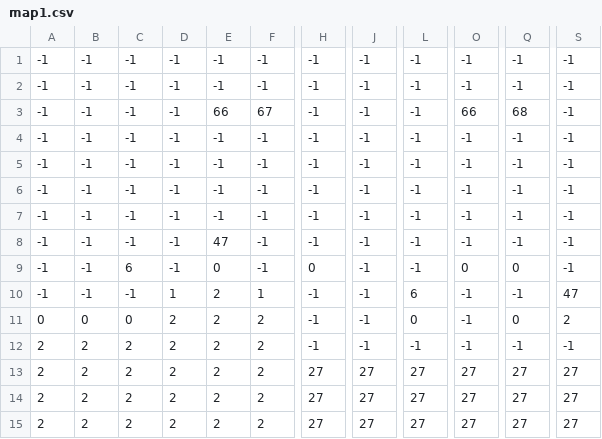
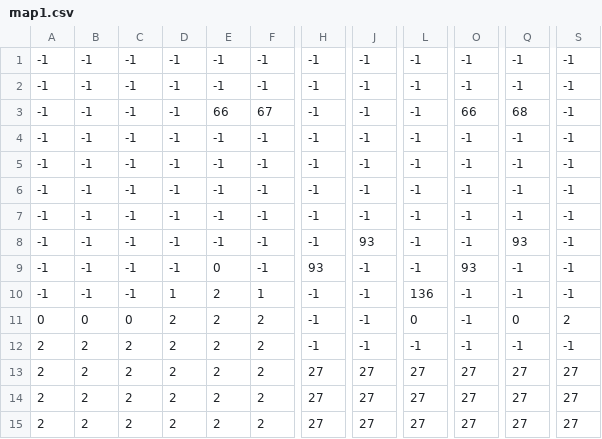
Before and after one commit to Berro-1/TrioGame, a CSV file: assets/Levels/map1.csv, drawn as a sheet; only a part is shown, gaps mark what is left out; the diff names each change by its address in the sheet, - before the commit and + after, or states it on an @@ line.

```diff
--- a/assets/Levels/map1.csv
+++ b/assets/Levels/map1.csv
-E8: 47
+E8: -1
-J8: -1
+J8: 93
-Q8: -1
+Q8: 93
-C9: 6
+C9: -1
-H9: 0
+H9: 93
-O9: 0
+O9: 93
-Q9: 0
+Q9: -1
-L10: 6
+L10: 136
-S10: 47
+S10: -1
```
Also changed, not shown: 4 other files.
